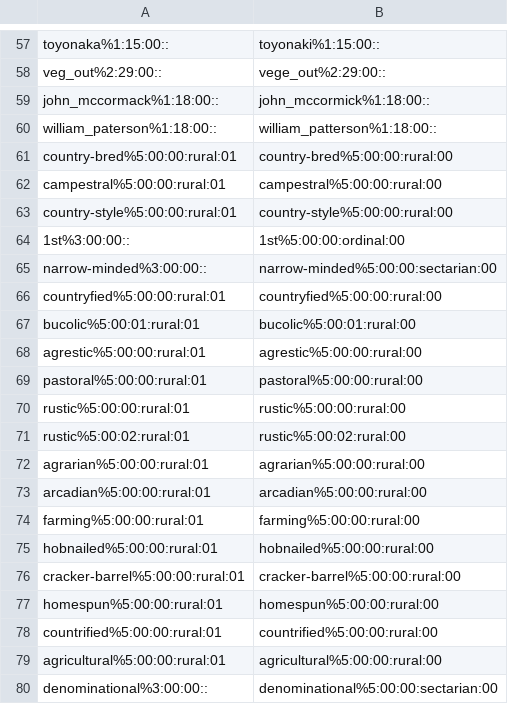
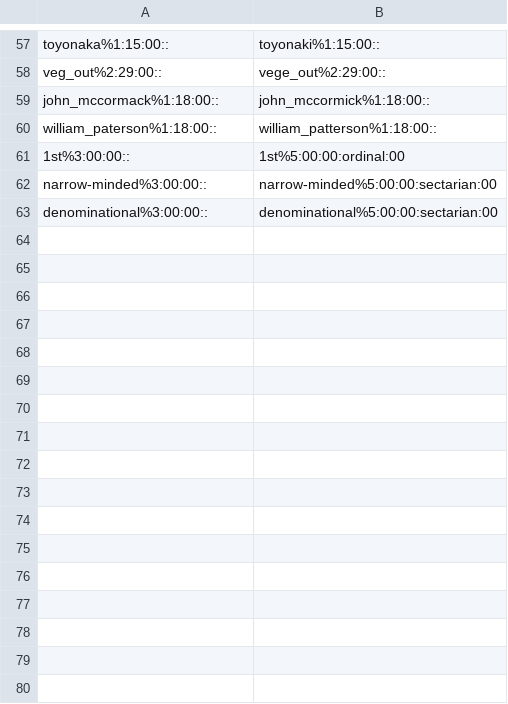
Before and after one commit to globalwordnet/english-wordnet, a CSV file: src/sensekey-maps.csv, drawn as a sheet; only a part is shown, gaps mark what is left out.

Commit message:
Update sense keys after 'rural' reversion

```diff
--- a/src/sensekey-maps.csv
+++ b/src/sensekey-maps.csv
@@ -60,21 +60,4 @@ john_mccormack%1:18:00::,john_mccormick%1:18:00::
 william_paterson%1:18:00::,william_patterson%1:18:00::
-country-bred%5:00:00:rural:01,country-bred%5:00:00:rural:00
-campestral%5:00:00:rural:01,campestral%5:00:00:rural:00
-country-style%5:00:00:rural:01,country-style%5:00:00:rural:00
 1st%3:00:00::,1st%5:00:00:ordinal:00
 narrow-minded%3:00:00::,narrow-minded%5:00:00:sectarian:00
-countryfied%5:00:00:rural:01,countryfied%5:00:00:rural:00
-bucolic%5:00:01:rural:01,bucolic%5:00:01:rural:00
-agrestic%5:00:00:rural:01,agrestic%5:00:00:rural:00
-pastoral%5:00:00:rural:01,pastoral%5:00:00:rural:00
-rustic%5:00:00:rural:01,rustic%5:00:00:rural:00
-rustic%5:00:02:rural:01,rustic%5:00:02:rural:00
-agrarian%5:00:00:rural:01,agrarian%5:00:00:rural:00
-arcadian%5:00:00:rural:01,arcadian%5:00:00:rural:00
-farming%5:00:00:rural:01,farming%5:00:00:rural:00
-hobnailed%5:00:00:rural:01,hobnailed%5:00:00:rural:00
-cracker-barrel%5:00:00:rural:01,cracker-barrel%5:00:00:rural:00
-homespun%5:00:00:rural:01,homespun%5:00:00:rural:00
-countrified%5:00:00:rural:01,countrified%5:00:00:rural:00
-agricultural%5:00:00:rural:01,agricultural%5:00:00:rural:00
 denominational%3:00:00::,denominational%5:00:00:sectarian:00
```
Also changed, not shown: 1 other file.
